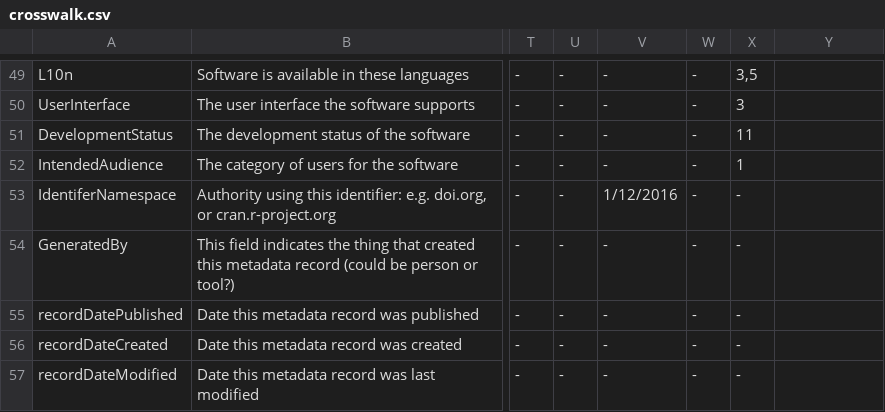
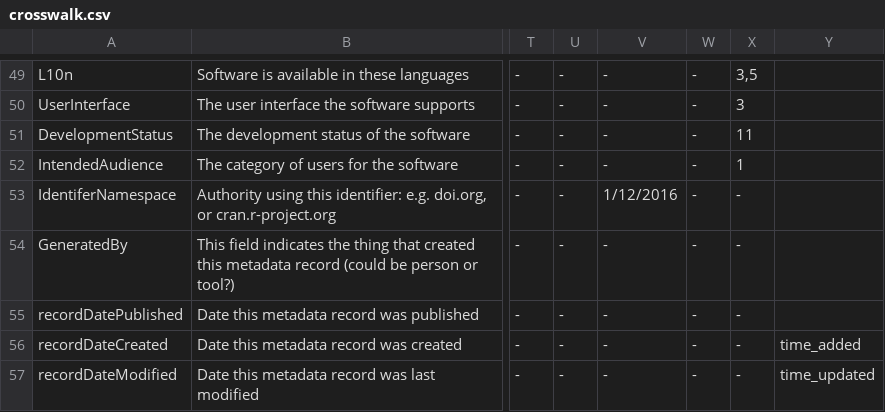
Before and after one commit to codemeta/codemeta, a CSV file: crosswalk.csv, drawn as a sheet; only a part is shown, gaps mark what is left out; the diff covers the shown part only; the diff names each change by its address in the sheet, - before the commit and + after, or states it on an @@ line.

```diff
--- a/crosswalk.csv
+++ b/crosswalk.csv
-Y56: (empty)
+Y56: time_added
-Y57: (empty)
+Y57: time_updated
```
Also changed, not shown: 30 edited cells elsewhere in this file.
